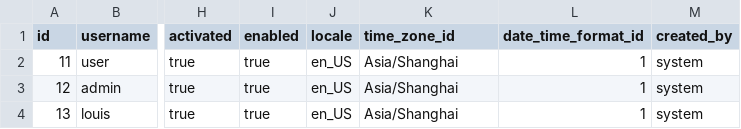
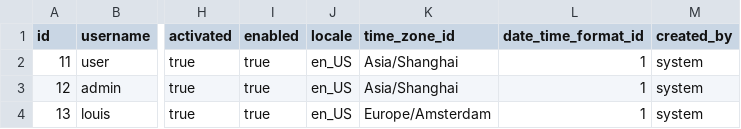
Before and after one commit to pm6422/luix-passport, a CSV file: luix-passport-server/src/main/resources/config/liquibase/data/user.csv, drawn as a sheet; only a part is shown, gaps mark what is left out; the diff names each change by its address in the sheet, - before the commit and + after, or states it on an @@ line.

```diff
--- a/luix-passport-server/src/main/resources/config/liquibase/data/user.csv
+++ b/luix-passport-server/src/main/resources/config/liquibase/data/user.csv
-K4 (time_zone_id): Asia/Shanghai
+K4 (time_zone_id): Europe/Amsterdam
```
Also changed, not shown: 3 other files.
